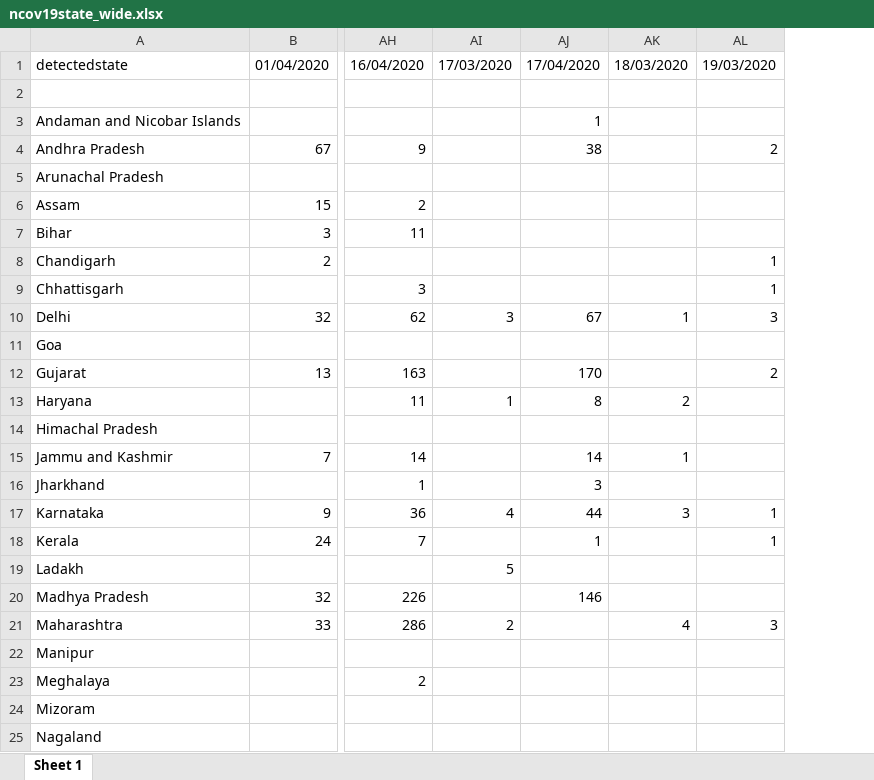
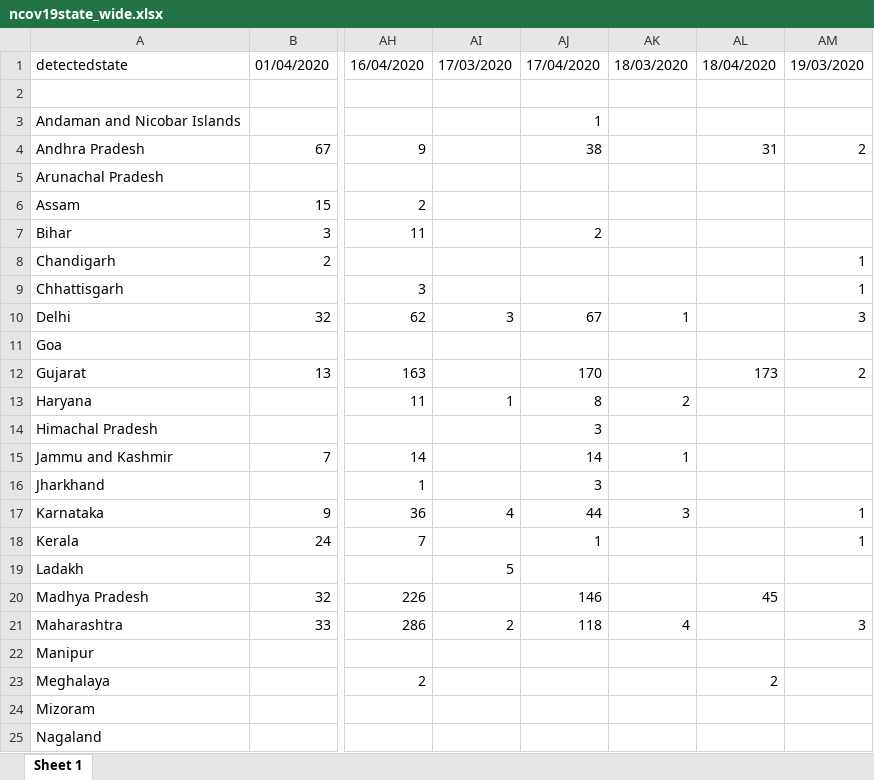
Before and after one commit to mrinal000/covid19_india_data, an Excel workbook: covid19_data/excel/state/ncov19state_wide.xlsx, sheet Sheet 1, drawn as a sheet; only a part is shown, gaps mark what is left out; values as stored, in another font and other column widths than the file's, no borders; the diff names each change by its address in the sheet, - before the commit and + after, or states it on an @@ line.

```diff
--- a/covid19_data/excel/state/ncov19state_wide.xlsx (sheet Sheet 1)
+++ b/covid19_data/excel/state/ncov19state_wide.xlsx (sheet Sheet 1)
+column AL, rows 1-23: 18/04/2020 |  |  | 31 |  |  |  |  |  |  |  | 173 |  |  |  |  |  |  |  | 45 |  |  | 2
-AJ7: (empty)
+AJ7: 2
-AJ14: (empty)
+AJ14: 3
-AJ21: (empty)
+AJ21: 118
```
Also changed, not shown: covid19_data/excel/individual/ncov19individual_clean.xlsx, covid19_data/excel/individual/ncov19individual_raw.xlsx, 7 other files.
